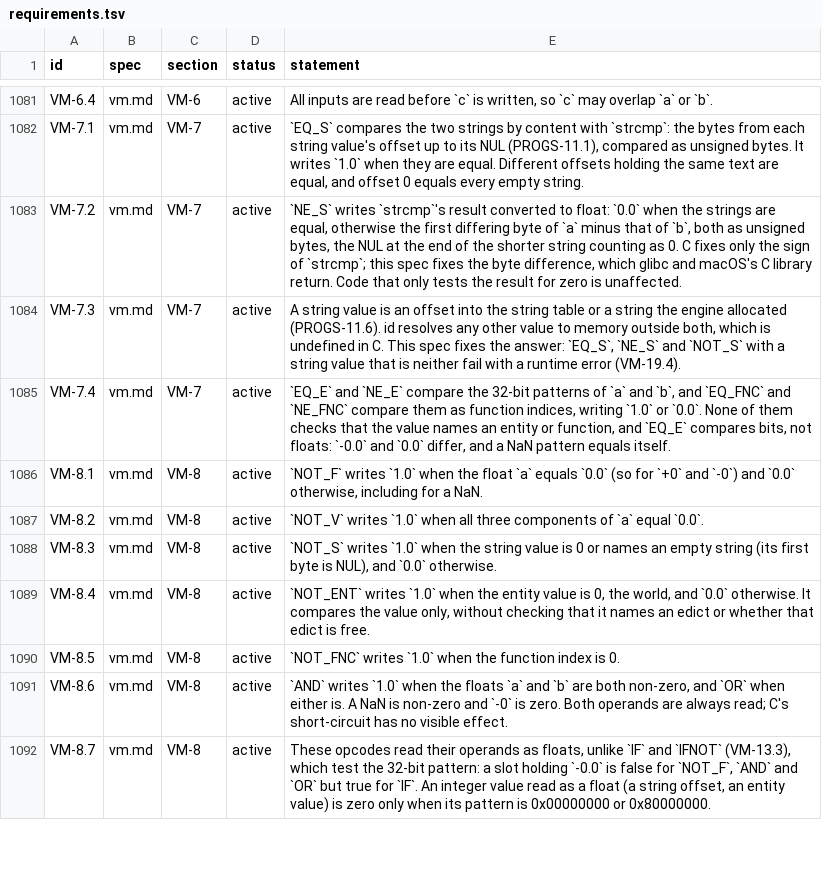
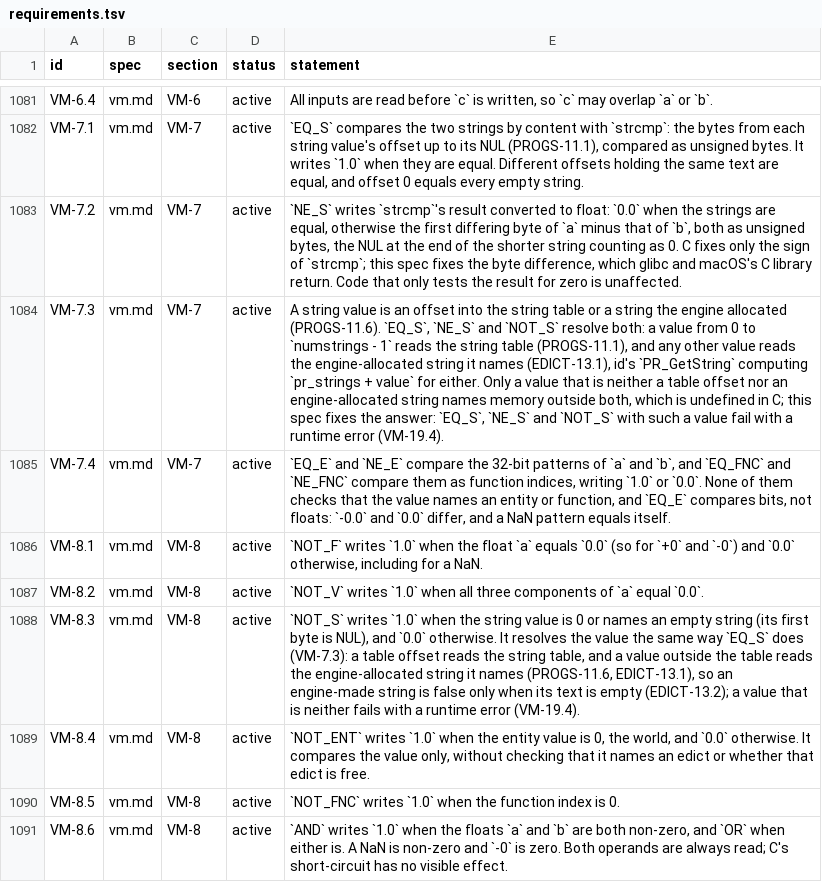
Before and after one commit to quakecstudio/editor, a TSV file: docs/spec/requirements.tsv, drawn as a sheet; only a part is shown, gaps mark what is left out; the shorter side is filled out with more unchanged rows; the diff names each change by its address in the sheet, - before the commit and + after, or states it on an @@ line.

Commit message:
feat(vm): resolve engine-allocated strings in string opcodes
EQ_S, NE_S and NOT_S resolved only string-table offsets, raising the
VM-7.3 runtime error for any other value. id's PR_GetString resolves
engine-allocated strings (mapname, netname, the world model, ftos/vtos
buffers) that live outside the progs string table, so the first compare
of an engine-made string diverged from id's VM.

Add engine_string to the Builtins trait (default None) so the VM can ask
the dispatch that owns the engine's strings for a value's text, and have
resolve_string consult it for a value outside the table. Only a value
that is neither a table offset nor an engine string is now the VM-19.4
runtime error. MockBuiltins returns its EngineStrings text.

Update VM-7.3 and VM-8.3 to resolve both kinds of string value.

```diff
--- a/docs/spec/requirements.tsv
+++ b/docs/spec/requirements.tsv
-E1084 (statement): …allocated (PROGS-11.6). id resolves any other value to memory outside both, which is undefined in C. This spec fixes the answer: `EQ_S`, `NE_S` and `NOT_S` with a string value that is neither fail with…
+E1084 (statement): …allocated (PROGS-11.6). `EQ_S`, `NE_S` and `NOT_S` resolve both: a value from 0 to `numstrings - 1` reads the string table (PROGS-11.1), and any other value reads the engine-allocated string it names (EDICT-13.1), id's `PR_GetString` computing `pr_strings + value` for either. Only a value that is neither a table offset nor an engine-allocated string names memory outside both, which is undefined in C; this spec fixes the answer: `EQ_S`, `NE_S` and `NOT_S` with such a value fail with…
-E1088 (statement): …`0.0` otherwise.
+E1088 (statement): …`0.0` otherwise. It resolves the value the same way `EQ_S` does (VM-7.3): a table offset reads the string table, and a value outside the table reads the engine-allocated string it names (PROGS-11.6, EDICT-13.1), so an engine-made string is false only when its text is empty (EDICT-13.2); a value that is neither fails with a runtime error (VM-19.4).
```
Also changed, not shown: 6 other files.
